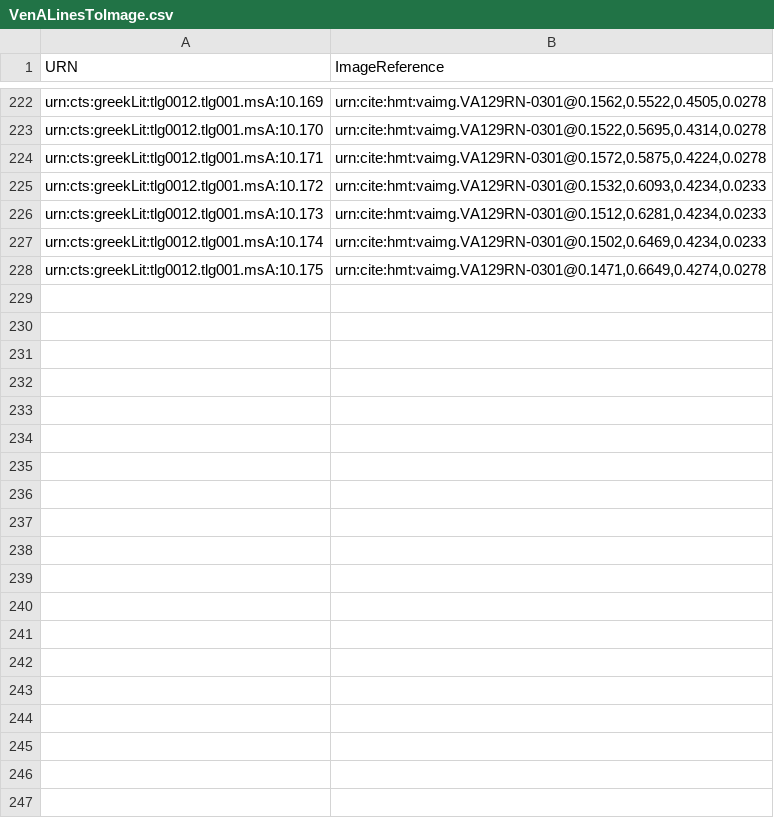
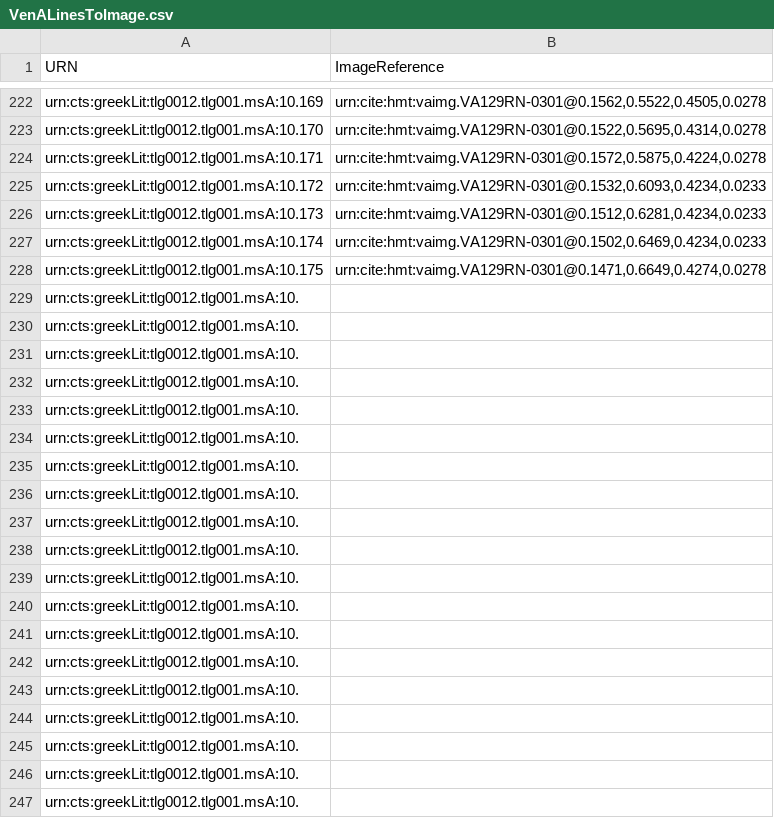
Before and after one commit to HCMID/hmt-iliad10, a CSV file: indices/VenALinesToImage.csv, drawn as a sheet; only a part is shown, gaps mark what is left out; the diff covers the shown part only; the diff names each change by its address in the sheet, - before the commit and + after, or states it on an @@ line.

Commit message:
Update VenALinesToImage.csv

```diff
--- a/indices/VenALinesToImage.csv
+++ b/indices/VenALinesToImage.csv
+row 229: urn:cts:greekLit:tlg0012.tlg001.msA:10.
+row 230: urn:cts:greekLit:tlg0012.tlg001.msA:10.
+row 231: urn:cts:greekLit:tlg0012.tlg001.msA:10.
+row 232: urn:cts:greekLit:tlg0012.tlg001.msA:10.
+row 233: urn:cts:greekLit:tlg0012.tlg001.msA:10.
+row 234: urn:cts:greekLit:tlg0012.tlg001.msA:10.
+row 235: urn:cts:greekLit:tlg0012.tlg001.msA:10.
+row 236: urn:cts:greekLit:tlg0012.tlg001.msA:10.
+row 237: urn:cts:greekLit:tlg0012.tlg001.msA:10.
+row 238: urn:cts:greekLit:tlg0012.tlg001.msA:10.
+row 239: urn:cts:greekLit:tlg0012.tlg001.msA:10.
+row 240: urn:cts:greekLit:tlg0012.tlg001.msA:10.
+row 241: urn:cts:greekLit:tlg0012.tlg001.msA:10.
+row 242: urn:cts:greekLit:tlg0012.tlg001.msA:10.
+row 243: urn:cts:greekLit:tlg0012.tlg001.msA:10.
+row 244: urn:cts:greekLit:tlg0012.tlg001.msA:10.
+row 245: urn:cts:greekLit:tlg0012.tlg001.msA:10.
+row 246: urn:cts:greekLit:tlg0012.tlg001.msA:10.
+row 247: urn:cts:greekLit:tlg0012.tlg001.msA:10.
```
Also changed, not shown: 13 added rows elsewhere in this file.
